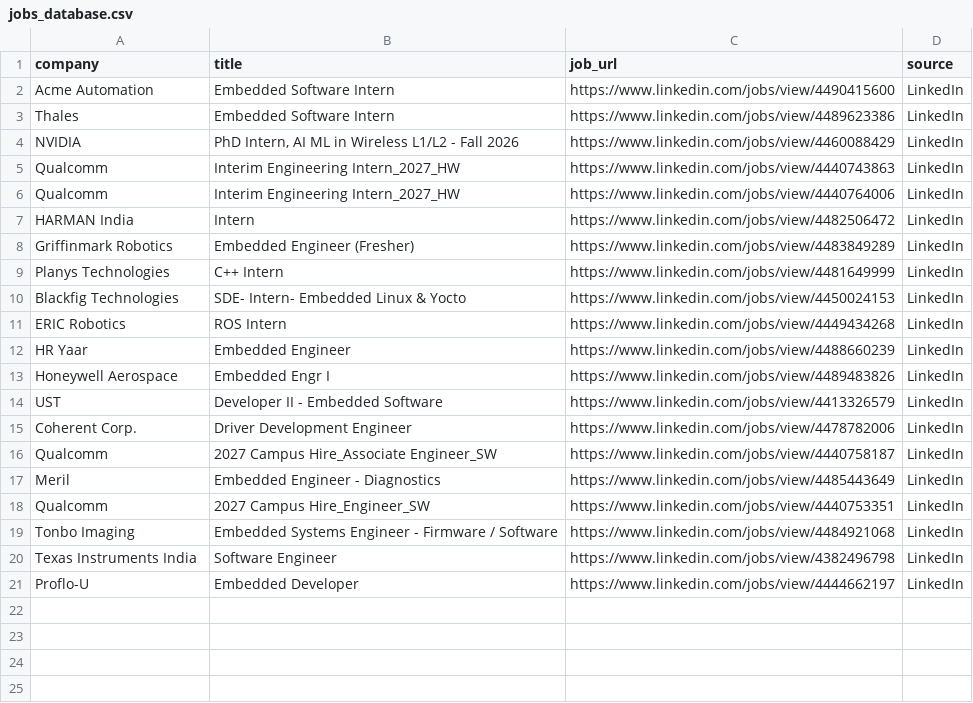
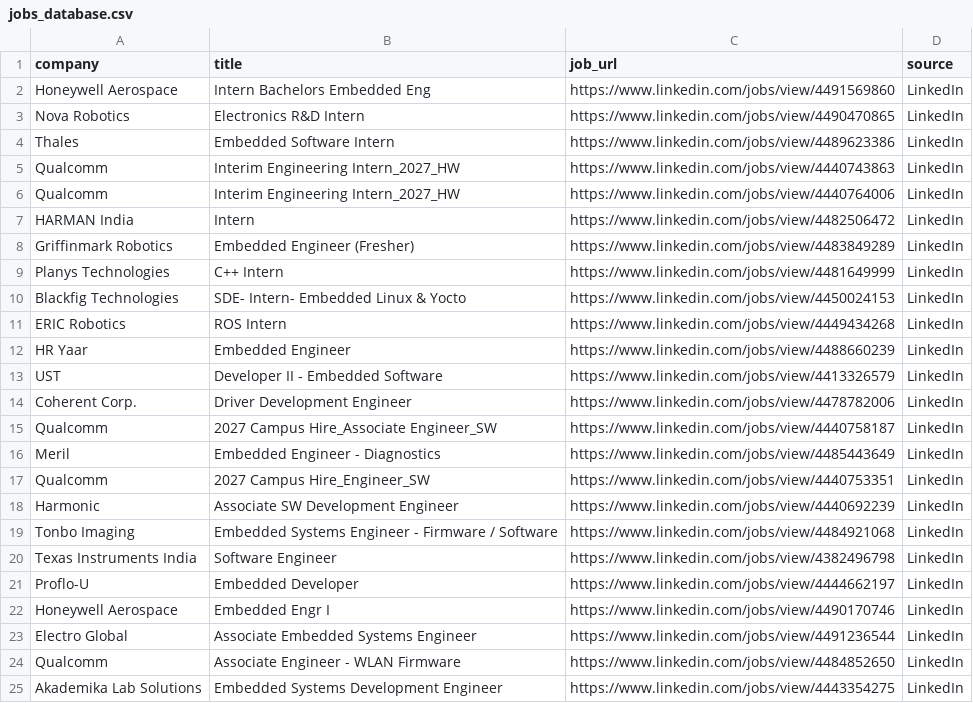
Before and after one commit to ashu304-ops/jobtracking, a CSV file: applications/jobs_database.csv, drawn as a sheet.

```diff
--- a/applications/jobs_database.csv
+++ b/applications/jobs_database.csv
@@ -1,5 +1,5 @@
 company,title,job_url,source
-Acme Automation,Embedded Software Intern,https://www.linkedin.com/jobs/view/4490415600,LinkedIn
+Honeywell Aerospace,Intern Bachelors Embedded Eng,https://www.linkedin.com/jobs/view/4491569860,LinkedIn
+Nova Robotics,Electronics R&D Intern,https://www.linkedin.com/jobs/view/4490470865,LinkedIn
 Thales,Embedded Software Intern,https://www.linkedin.com/jobs/view/4489623386,LinkedIn
-NVIDIA,"PhD Intern, AI ML in Wireless L1/L2 - Fall 2026",https://www.linkedin.com/jobs/view/4460088429,LinkedIn
 Qualcomm,Interim Engineering Intern_2027_HW,https://www.linkedin.com/jobs/view/4440743863,LinkedIn
@@ -12,3 +12,2 @@ ERIC Robotics,ROS Intern,https://www.linkedin.com/jobs/view/4449434268,LinkedIn
 HR Yaar,Embedded Engineer,https://www.linkedin.com/jobs/view/4488660239,LinkedIn
-Honeywell Aerospace,Embedded Engr I,https://www.linkedin.com/jobs/view/4489483826,LinkedIn
 UST,Developer II - Embedded Software,https://www.linkedin.com/jobs/view/4413326579,LinkedIn
@@ -18,2 +17,3 @@ Meril,Embedded Engineer - Diagnostics,https://www.linkedin.com/jobs/view/4485443
 Qualcomm,2027 Campus Hire_Engineer_SW,https://www.linkedin.com/jobs/view/4440753351,LinkedIn
+Harmonic,Associate SW Development Engineer,https://www.linkedin.com/jobs/view/4440692239,LinkedIn
 Tonbo Imaging,Embedded Systems Engineer - Firmware / Software,https://www.linkedin.com/jobs/view/4484921068,LinkedIn
@@ -21 +21,5 @@ Texas Instruments India,Software Engineer,https://www.linkedin.com/jobs/view/438
 Proflo-U,Embedded Developer,https://www.linkedin.com/jobs/view/4444662197,LinkedIn
+Honeywell Aerospace,Embedded Engr I,https://www.linkedin.com/jobs/view/4490170746,LinkedIn
+Electro Global,Associate Embedded Systems Engineer,https://www.linkedin.com/jobs/view/4491236544,LinkedIn
+Qualcomm,Associate Engineer - WLAN Firmware,https://www.linkedin.com/jobs/view/4484852650,LinkedIn
+Akademika Lab Solutions,Embedded Systems Development Engineer,https://www.linkedin.com/jobs/view/4443354275,LinkedIn
```
